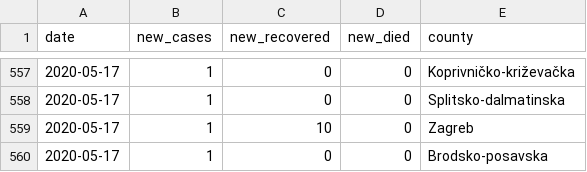
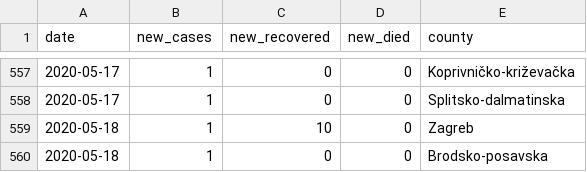
Before and after one commit to tonivrbic/covid-19-croatia, a CSV file: covid_hr.csv, drawn as a sheet; only a part is shown, gaps mark what is left out.

```diff
--- a/covid_hr.csv
+++ b/covid_hr.csv
@@ -558,3 +558,3 @@ date, new_cases, new_recovered, new_died, county
 2020-05-17,1,0,0, Splitsko-dalmatinska
-2020-05-17,1,10,0, Zagreb
-2020-05-17,1,0,0, Brodsko-posavska
+2020-05-18,1,10,0, Zagreb
+2020-05-18,1,0,0, Brodsko-posavska
```
Also changed, not shown: generated/cases_per_day.csv, 1 other file.
